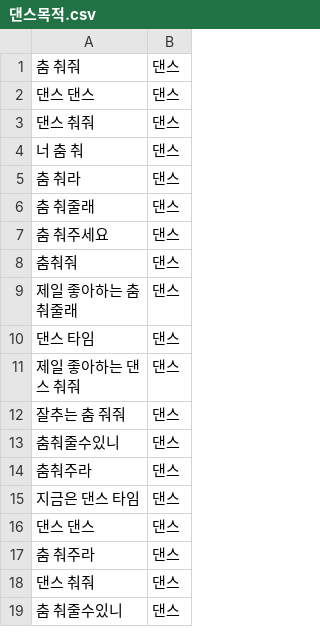
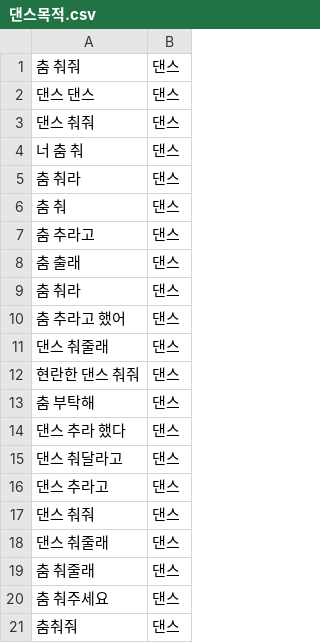
Before and after one commit to yamiblack/Data-for-Text-Classification, a CSV file: 목적/댄스/댄스목적.csv, drawn as a sheet; only a part is shown; the shorter side is filled out with more unchanged rows.

```diff
--- a/목적/댄스/댄스목적.csv
+++ b/목적/댄스/댄스목적.csv
@@ -5,2 +5,15 @@
 춤 춰라,댄스
+춤 춰,댄스
+춤 추라고,댄스
+춤 출래,댄스
+춤 춰라,댄스
+춤 추라고 했어,댄스
+댄스 춰줄래,댄스
+현란한 댄스 춰줘,댄스
+춤 부탁해,댄스
+댄스 추라 했다,댄스
+댄스 춰달라고,댄스
+댄스 추라고,댄스
+댄스 춰줘,댄스
+댄스 춰줄래,댄스
 춤 춰줄래,댄스
```
Also changed, not shown: 7 other files.
